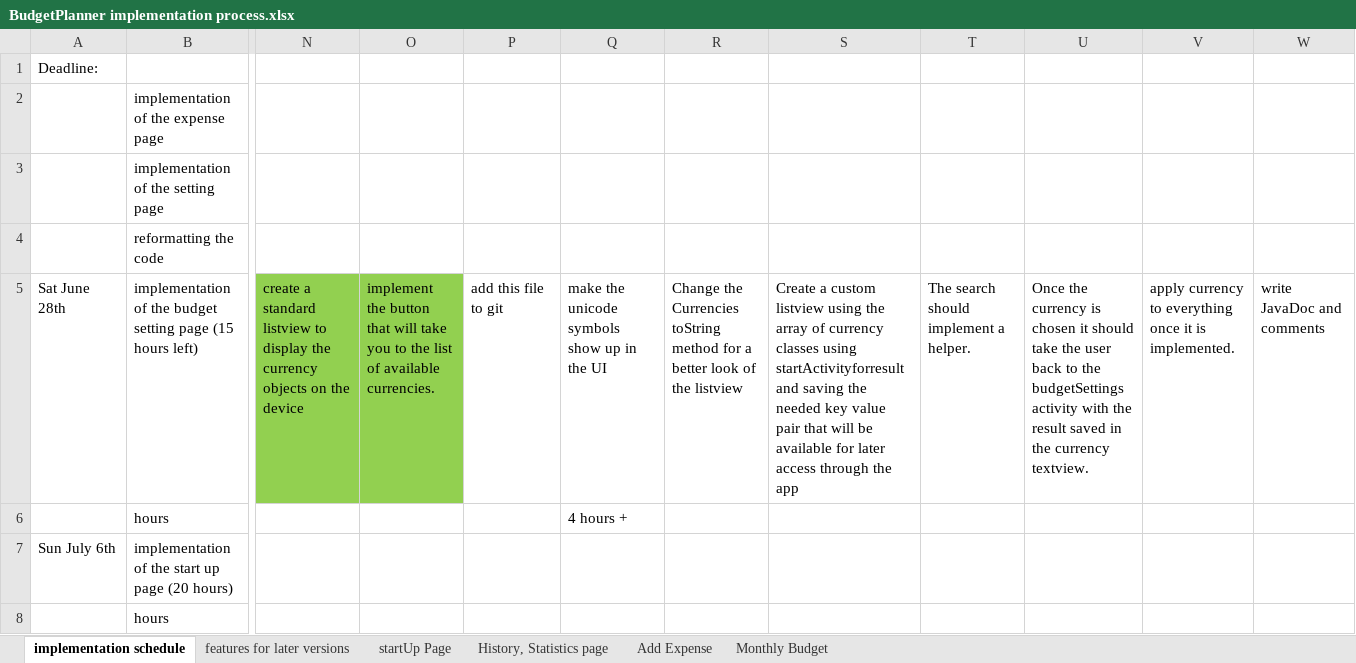
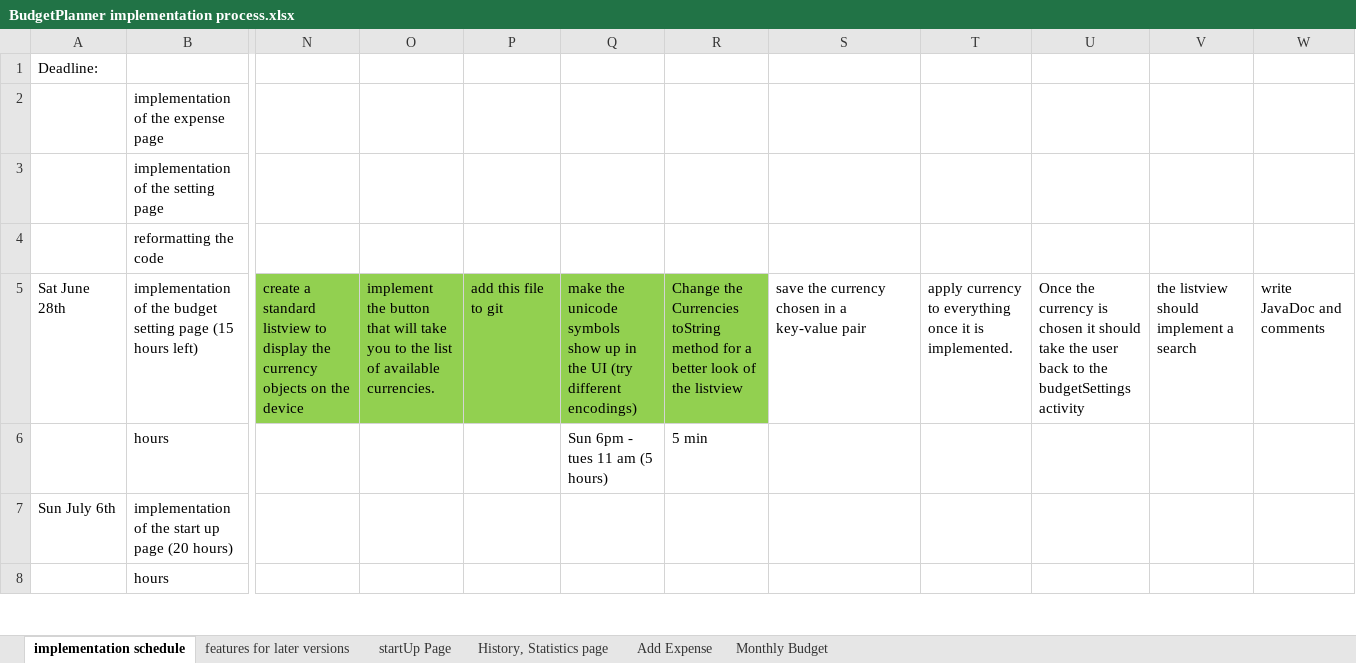
Before and after one commit to LaimisMilas/BudgetControl, an Excel workbook: BudgetPlanner implementation process.xlsx, sheet implementation schedule, drawn as a sheet; only a part is shown, gaps mark what is left out; values as stored, in another font and other column widths than the file's, no borders; removed rows and columns are numbered as before the commit, all else as after; rows hold the shown columns only; the diff names each change by its address in the sheet, - before the commit and + after, or states it on an @@ line.

Commit message:
Fixed the currency symbols
The currency symbols were not showing up correctly
due to wrong formatting. Changed the formatting to UTF-8
and it worked. Not all of the symbols show, but for the
most part it's ok.

-add currency_symbols file in UTF-8 formatting
-reformat the code to use the file currency symbols

```diff
--- a/BudgetPlanner implementation process.xlsx (sheet implementation schedule)
+++ b/BudgetPlanner implementation process.xlsx (sheet implementation schedule)
-column T, row 5: The search should implement a helper.
-column U, row 5: Once the currency is chosen it should take the user back to the budgetSettings activity with the result saved in the currency textview.
+column U, row 5: Once the currency is chosen it should take the user back to the budgetSettings activity
+column V, row 5: the listview should implement a search
-P5:R5 fill: none
+P5:R5 fill: #92D050
-Q5: …the UI
+Q5: …the UI (try different encodings)
-S5: Create a custom listview using the array of currency classes using startActivityforresult and saving the needed key value pair that will be available for later access through the app
+S5: save the currency chosen in a key-value pair
-row 6:  | hours |  |  |  | 4 hours +
+row 6:  | hours |  |  |  | Sun 6pm - tues 11 am (5 hours) | 5 min
```
Also changed, not shown: 2 other files.
